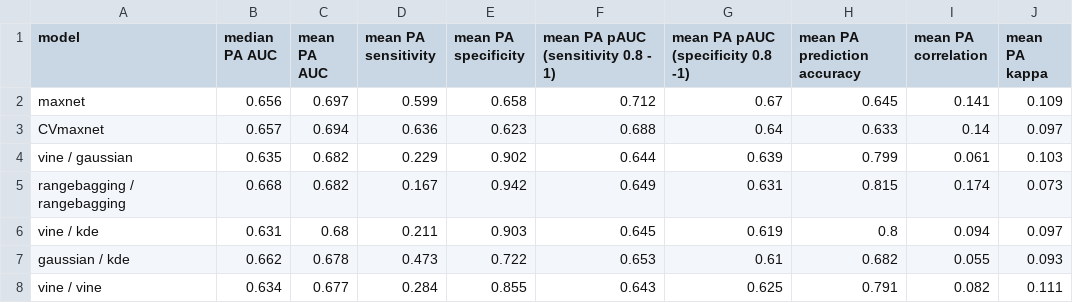
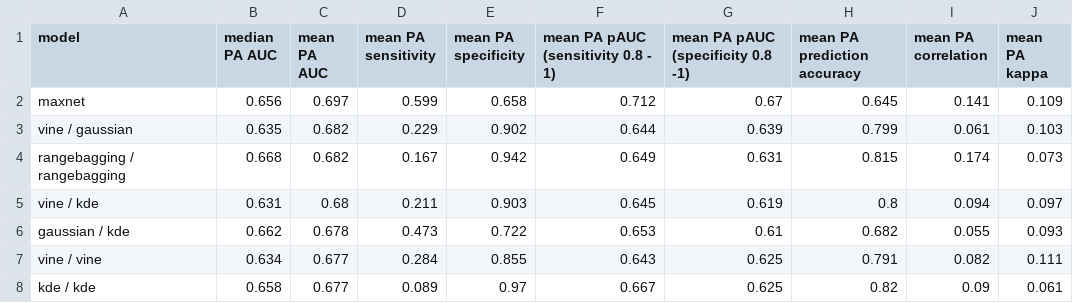
Before and after one commit to bmaitner/small_sample_size_sdms, a CSV file: tables/Table1_sss.csv, drawn as a sheet; only a part is shown; the shorter side is filled out with more unchanged rows; the diff names each change by its address in the sheet, - before the commit and + after, or states it on an @@ line.

```diff
--- a/tables/Table1_sss.csv
+++ b/tables/Table1_sss.csv
-row 3: CVmaxnet | 0.657 | 0.694 | 0.636 | 0.623 | 0.688 | 0.64 | 0.633 | 0.14 | 0.097
```
Also changed, not shown: tables/Table1.csv, tables/small_sample_size_comparison_to_maxnet.csv, 4 other files.
